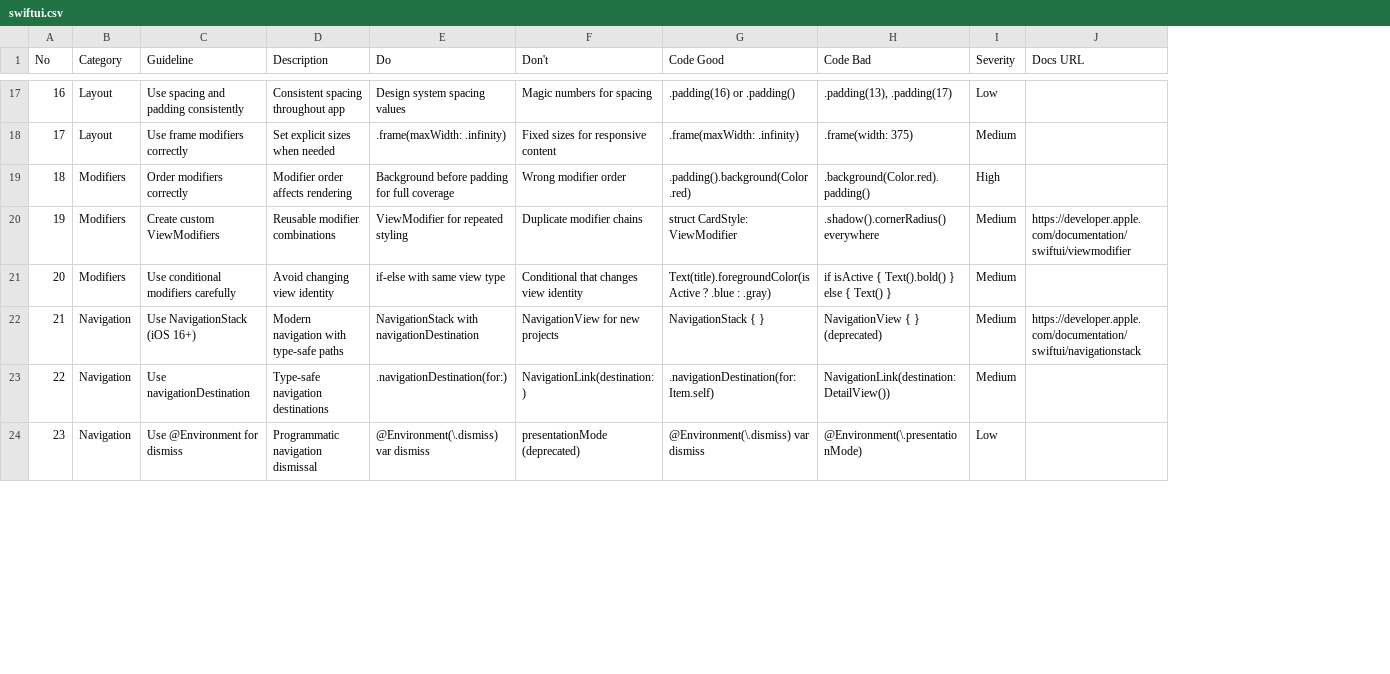
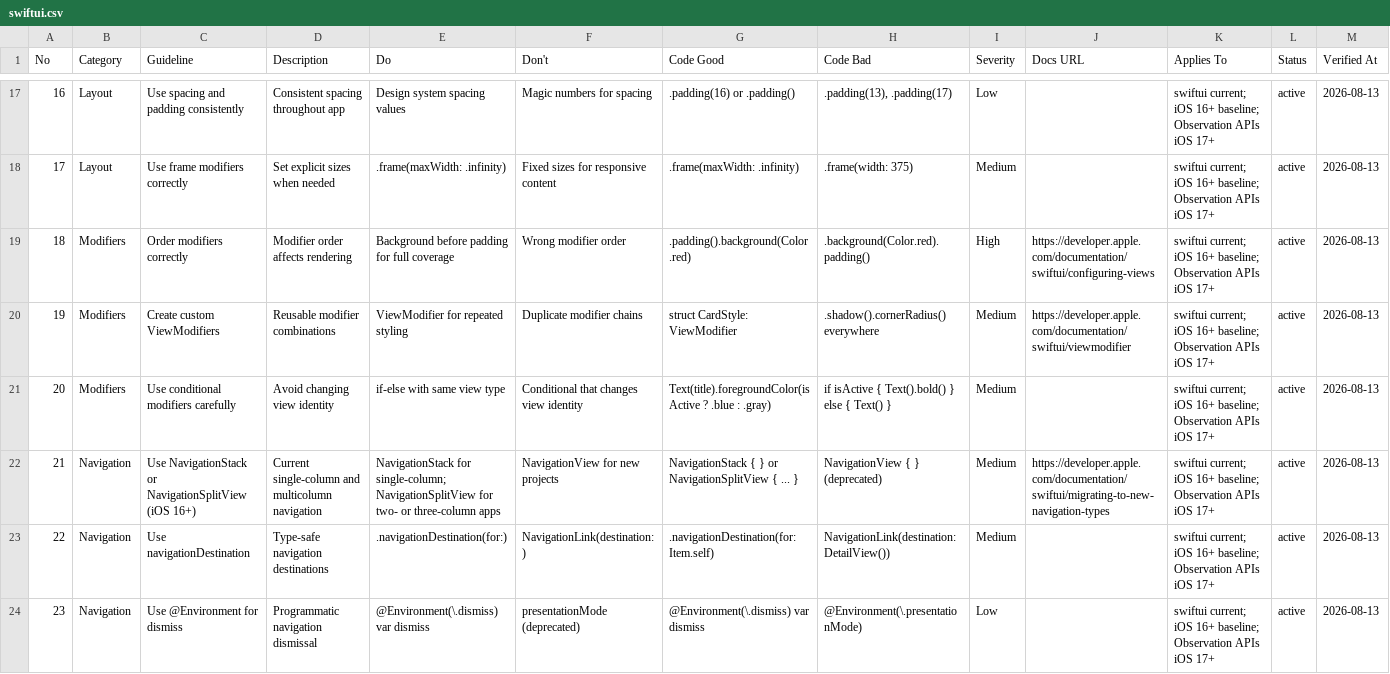
Before and after one commit to Merlynn/TaintedGrail-Companion_Tela, a CSV file: .claude/skills/ui-ux-pro-max/data/stacks/swiftui.csv, drawn as a sheet; only a part is shown, gaps mark what is left out; the diff covers the shown part only; the diff names each change by its address in the sheet, - before the commit and + after, or states it on an @@ line.

```diff
--- a/.claude/skills/ui-ux-pro-max/data/stacks/swiftui.csv
+++ b/.claude/skills/ui-ux-pro-max/data/stacks/swiftui.csv
+column K (Applies To), rows 17-24: all swiftui current; iOS 16+ baseline; Observation APIs iOS 17+
+column L (Status), rows 17-24: all active
+column M (Verified At), rows 17-24: all 2026-08-13
-J19 (Docs URL): (empty)
+J19 (Docs URL): https://developer.apple.com/documentation/swiftui/configuring-views
-C22 (Guideline): Use NavigationStack (iOS 16+)
+C22 (Guideline): Use NavigationStack or NavigationSplitView (iOS 16+)
-D22 (Description): Modern navigation with type-safe paths
+D22 (Description): Current single-column and multicolumn navigation
-E22 (Do): NavigationStack with navigationDestination
+E22 (Do): NavigationStack for single-column; NavigationSplitView for two- or three-column apps
-G22 (Code Good): NavigationStack { }
+G22 (Code Good): NavigationStack { } or NavigationSplitView { ... }
-J22 (Docs URL): https://developer.apple.com/documentation/swiftui/navigationstack
+J22 (Docs URL): https://developer.apple.com/documentation/swiftui/migrating-to-new-navigation-types
```
Also changed, not shown: 5 edited cells elsewhere in this file, .claude/skills/ui-ux-pro-max/data/stacks/flutter.csv, .claude/skills/ui-ux-pro-max/data/stacks/html-tailwind.csv, 51 other files.
